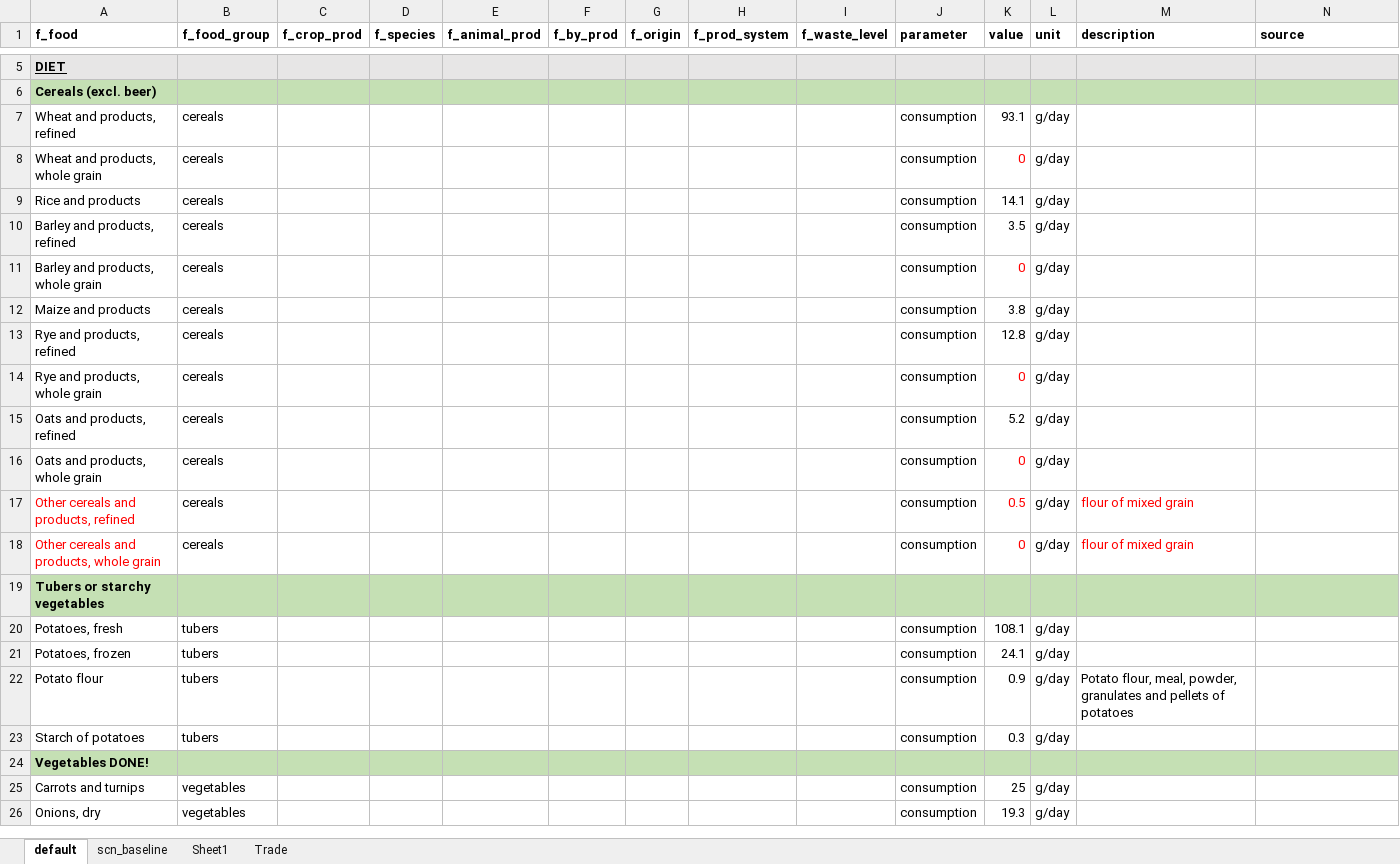
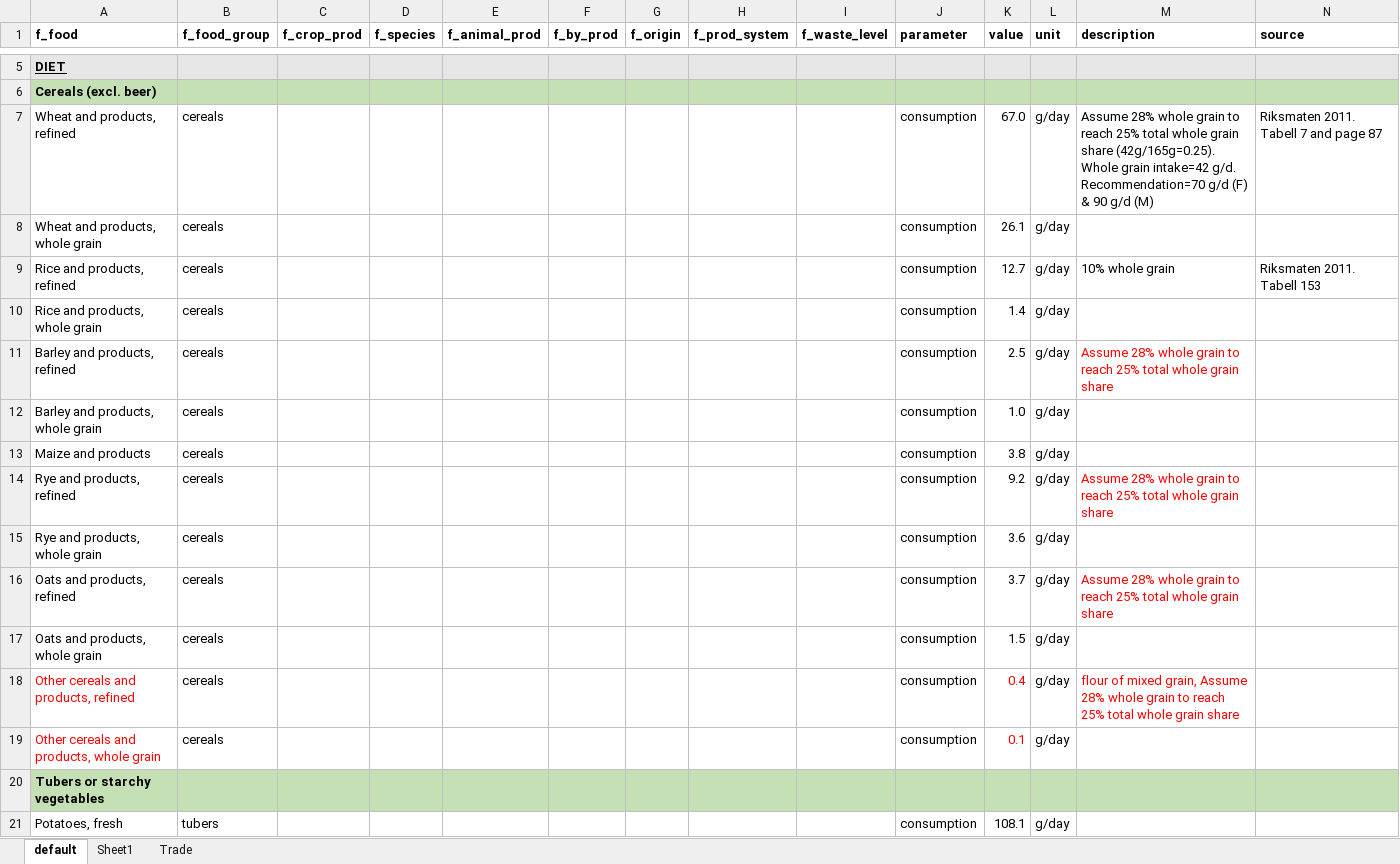
Before and after one commit to SLU-foodsystems/CIBUSmod, an Excel workbook: data/prod_parameters/DemandAndConversions.xlsx, sheet default, drawn as a sheet; only a part is shown, gaps mark what is left out; the shorter side is filled out with more unchanged rows; values as stored, in another font and other column widths than the file's, no borders; addresses are those after the commit; the diff covers the shown part only; the diff names each change by its address in the sheet, - before the commit and + after, or states it on an @@ line.

```diff
--- a/data/prod_parameters/DemandAndConversions.xlsx (sheet default)
+++ b/data/prod_parameters/DemandAndConversions.xlsx (sheet default)
-sheet tab: scn_baseline
-K7 (value): 93.1
+K7 (value): 67.0
-M7 (description): (empty)
+M7 (description): Assume 28% whole grain to reach 25% total whole grain share (42g/165g=0.25). Whole grain intake=42 g/d. Recommendation=70 g/d (F) & 90 g/d (M)
-N7 (source): (empty)
+N7 (source): Riksmaten 2011. Tabell 7 and page 87
-K8 (value): 0
+K8 (value): 26.1
-K8 text colour: #FF0000
+K8 text colour: black
+row 9: Rice and products, refined | cereals |  |  |  |  |  |  |  | consumption | 12.7 | g/day | 10% whole grain | Riksmaten 2011. Tabell 153
-A10 (f_food): Rice and products
+A10 (f_food): Rice and products, whole grain
-K10 (value): 14.1
+K10 (value): 1.4
-K11 (value): 3.5
+K11 (value): 2.5
-M11 (description): (empty)
+M11 (description): Assume 28% whole grain to reach 25% total whole grain share
-K12 (value): 0
+K12 (value): 1.0
-K12 text colour: #FF0000
+K12 text colour: black
-K14 (value): 12.8
+K14 (value): 9.2
-M14 (description): (empty)
+M14 (description): Assume 28% whole grain to reach 25% total whole grain share
-K15 (value): 0
+K15 (value): 3.6
-K15 text colour: #FF0000
+K15 text colour: black
-K16 (value): 5.2
+K16 (value): 3.7
-M16 (description): (empty)
+M16 (description): Assume 28% whole grain to reach 25% total whole grain share
-K17 (value): 0
+K17 (value): 1.5
-K17 text colour: #FF0000
+K17 text colour: black
-K18 (value): 0.5
+K18 (value): 0.4
-M18 (description): …of mixed grain
+M18 (description): …of mixed grain, Assume 28% whole grain to reach 25% total whole grain share
-K19 (value): 0
+K19 (value): 0.1
-M19 (description): flour of mixed grain
+M19 (description): (empty)
```
Also changed, not shown: 10 added rows, 3 removed rows, 109 moved rows, 12 edited cells and cell formats elsewhere in this sheet, formulas that keep their value.
